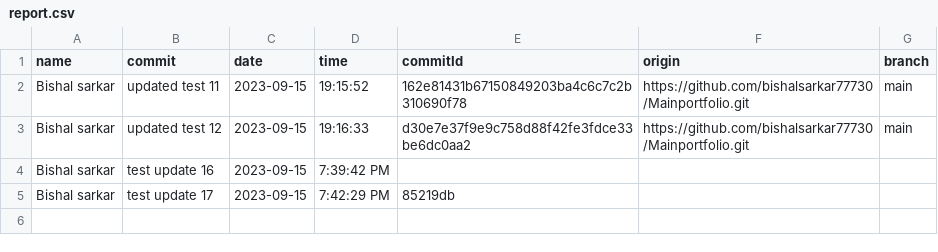
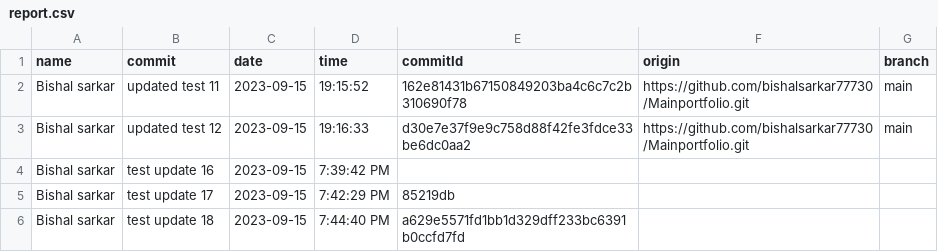
Before and after one commit to bishalsarkar77730/Mainportfolio, a CSV file: report.csv, drawn as a sheet; the diff names each change by its address in the sheet, - before the commit and + after, or states it on an @@ line.

Commit message:
test update 19

```diff
--- a/report.csv
+++ b/report.csv
+row 6: Bishal sarkar | test update 18 | 2023-09-15 | 7:44:40 PM | a629e5571fd1bb1d329dff233bc6391b0ccfd7fd
```
Also changed, not shown: 2 other files.
